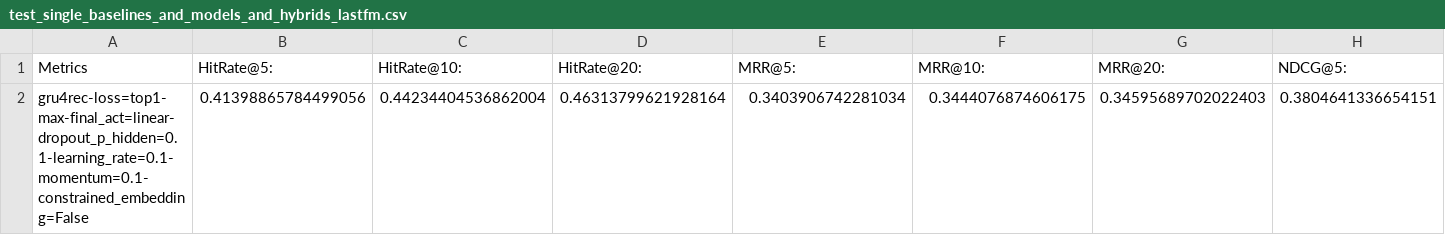
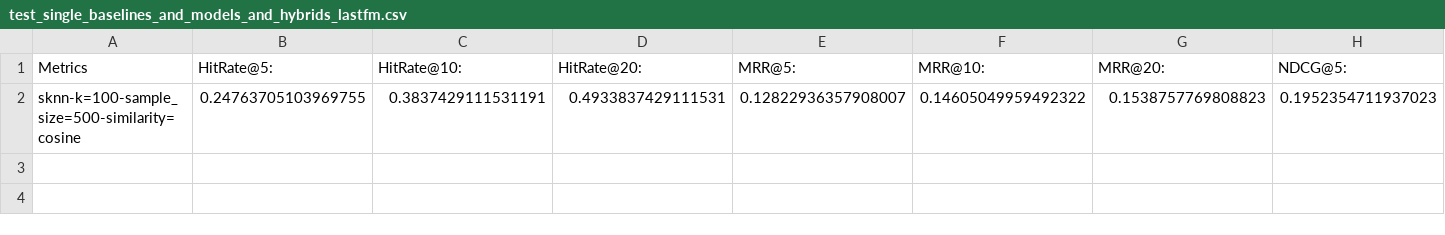
Before and after one commit to adamu86/session-rec, a CSV file: results/next/lastfm/test_single_baselines_and_models_and_hybrids_lastfm.csv, drawn as a sheet; only a part is shown; removed rows and columns are numbered as before the commit, all else as after; rows hold the shown columns only; the diff names each change by its address in the sheet, - before the commit and + after, or states it on an @@ line.

```diff
--- a/results/next/lastfm/test_single_baselines_and_models_and_hybrids_lastfm.csv
+++ b/results/next/lastfm/test_single_baselines_and_models_and_hybrids_lastfm.csv
-row 2: gru4rec-loss=top1-max-final_act=linear-dropout_p_hidden=0.1-learning_rate=0.1-momentum=0.1-constrained_embedding=False | 0.41398865784499056 | 0.44234404536862004 | 0.46313799621928164 | 0.3403906742281034 | 0.3444076874606175 | 0.34595689702022403 | 0.3804641336654151
+row 2: sknn-k=100-sample_size=500-similarity=cosine | 0.24763705103969755 | 0.3837429111531191 | 0.4933837429111531 | 0.12822936357908007 | 0.14605049959492322 | 0.1538757769808823 | 0.1952354711937023
```
Also changed, not shown: 8 other files.
